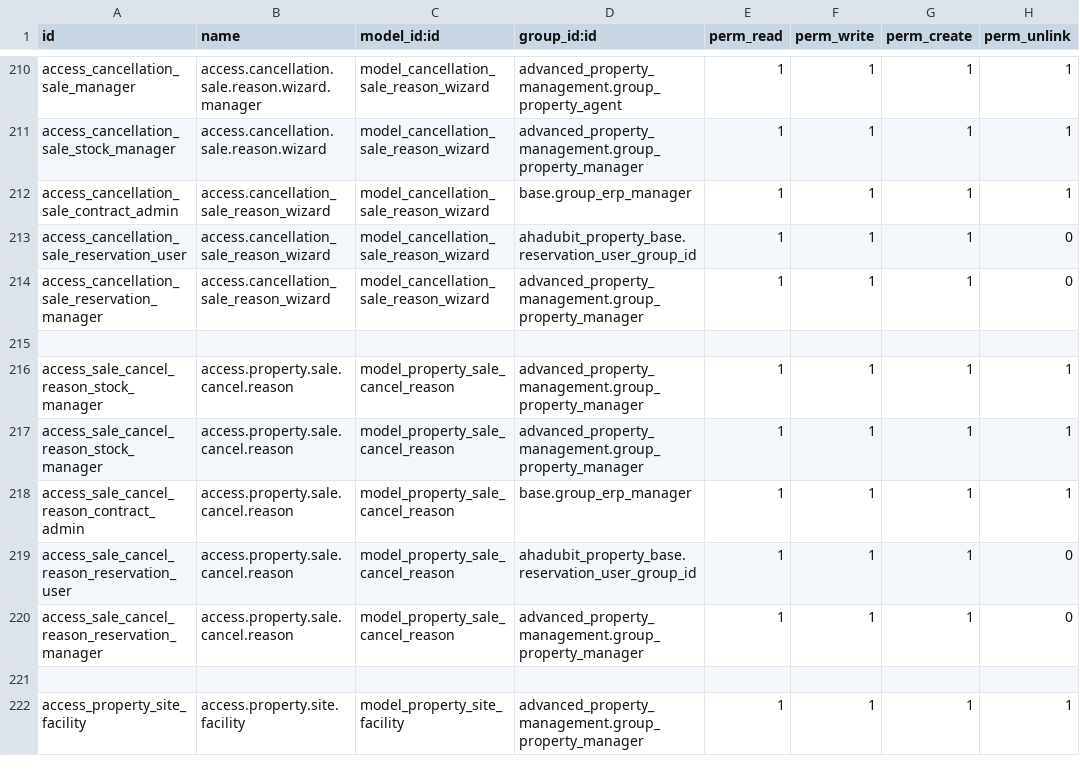
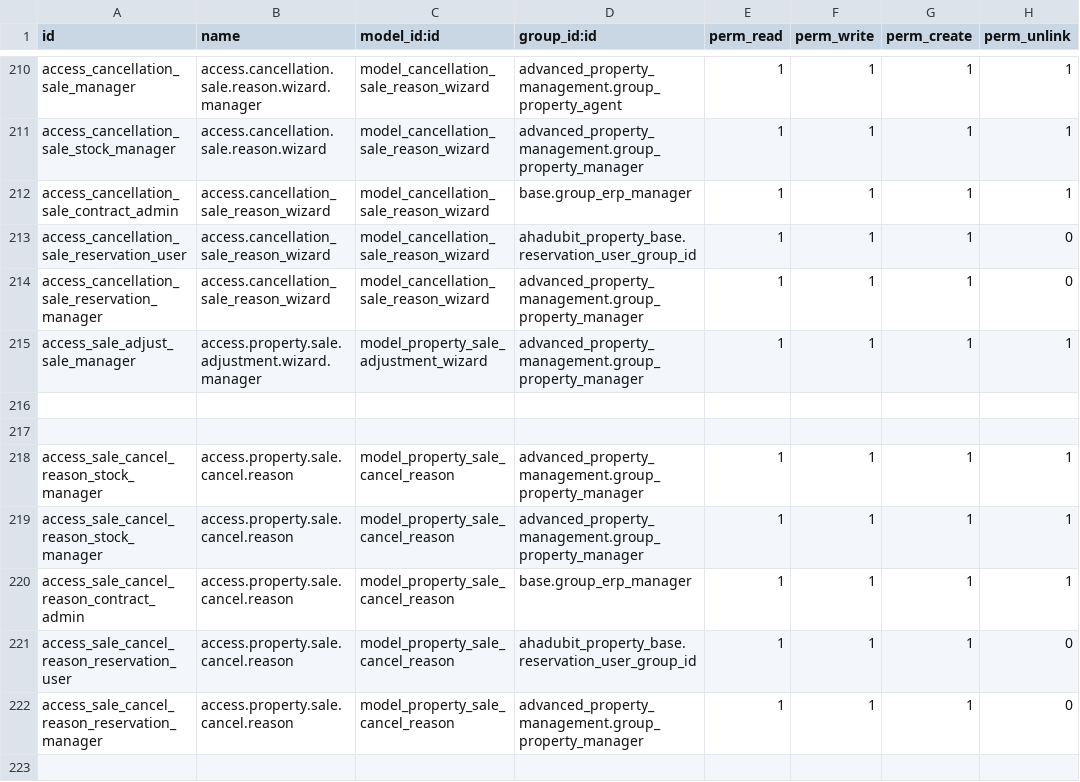
Before and after one commit to Mels-Saas/property, a CSV file: property/ahadubit_property_base/security/ir.model.access.csv, drawn as a sheet; only a part is shown, gaps mark what is left out; the shorter side is filled out with more unchanged rows.

Commit message:
add adjust sale price and sms configuration

```diff
--- a/property/ahadubit_property_base/security/ir.model.access.csv
+++ b/property/ahadubit_property_base/security/ir.model.access.csv
@@ -214,2 +214,4 @@ access_cancellation_sale_reservation_user,access.cancellation_sale_reason_wizard
 access_cancellation_sale_reservation_manager,access.cancellation_sale_reason_wizard,model_cancellation_sale_reason_wizard,advanced_property_management.group_property_manager,1,1,1,0
+access_sale_adjust_sale_manager,access.property.sale.adjustment.wizard.manager,model_property_sale_adjustment_wizard,advanced_property_management.group_property_manager,1,1,1,1
+
 
```
Also changed, not shown: 18 other files.
